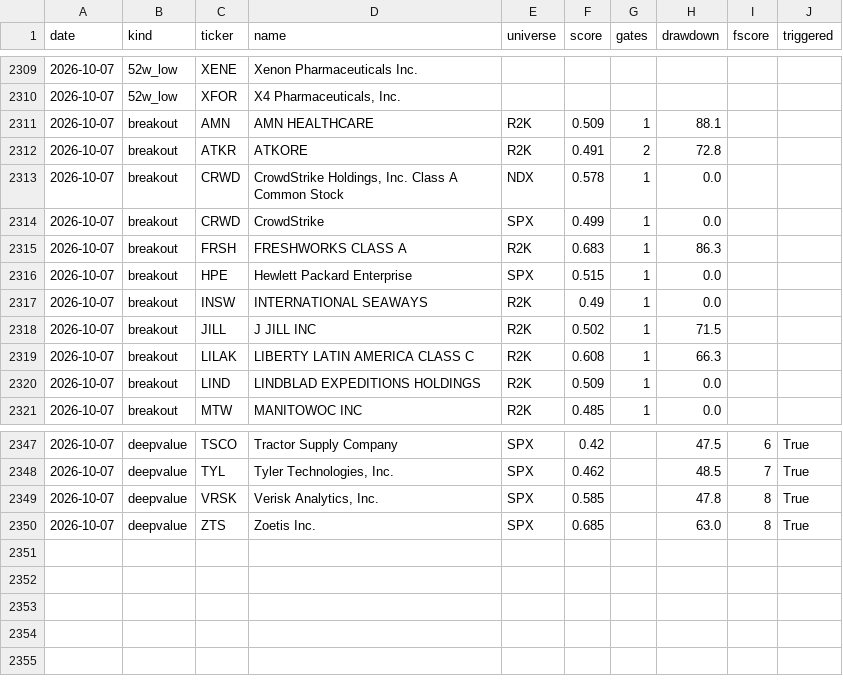
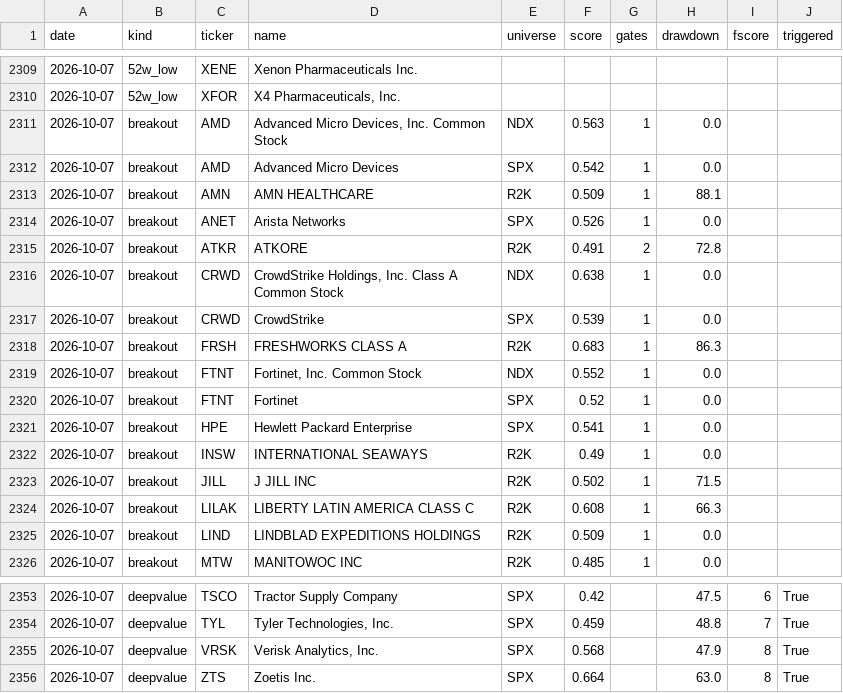
Before and after one commit to panzeeeeee/researchdashboard, a CSV file: history/screener_daily.csv, drawn as a sheet; only a part is shown, gaps mark what is left out; the diff covers the shown part only.

```diff
--- a/history/screener_daily.csv
+++ b/history/screener_daily.csv
@@ -2310,8 +2310,13 @@ date,kind,ticker,name,universe,score,gates,drawdown,fscore,triggered
 2026-10-07,52w_low,XFOR,"X4 Pharmaceuticals, Inc.",,,,,,
+2026-10-07,breakout,AMD,"Advanced Micro Devices, Inc. Common Stock",NDX,0.563,1,0.0,,
+2026-10-07,breakout,AMD,Advanced Micro Devices,SPX,0.542,1,0.0,,
 2026-10-07,breakout,AMN,AMN HEALTHCARE,R2K,0.509,1,88.1,,
+2026-10-07,breakout,ANET,Arista Networks,SPX,0.526,1,0.0,,
 2026-10-07,breakout,ATKR,ATKORE,R2K,0.491,2,72.8,,
-2026-10-07,breakout,CRWD,"CrowdStrike Holdings, Inc. Class A Common Stock",NDX,0.578,1,0.0,,
-2026-10-07,breakout,CRWD,CrowdStrike,SPX,0.499,1,0.0,,
+2026-10-07,breakout,CRWD,"CrowdStrike Holdings, Inc. Class A Common Stock",NDX,0.638,1,0.0,,
+2026-10-07,breakout,CRWD,CrowdStrike,SPX,0.539,1,0.0,,
 2026-10-07,breakout,FRSH,FRESHWORKS CLASS A,R2K,0.683,1,86.3,,
-2026-10-07,breakout,HPE,Hewlett Packard Enterprise,SPX,0.515,1,0.0,,
+2026-10-07,breakout,FTNT,"Fortinet, Inc. Common Stock",NDX,0.552,1,0.0,,
+2026-10-07,breakout,FTNT,Fortinet,SPX,0.52,1,0.0,,
+2026-10-07,breakout,HPE,Hewlett Packard Enterprise,SPX,0.541,1,0.0,,
 2026-10-07,breakout,INSW,INTERNATIONAL SEAWAYS,R2K,0.49,1,0.0,,
@@ -2347,4 +2353,4 @@ date,kind,ticker,name,universe,score,gates,drawdown,fscore,triggered
 2026-10-07,deepvalue,TSCO,Tractor Supply Company,SPX,0.42,,47.5,6,True
-2026-10-07,deepvalue,TYL,"Tyler Technologies, Inc.",SPX,0.462,,48.5,7,True
-2026-10-07,deepvalue,VRSK,"Verisk Analytics, Inc.",SPX,0.585,,47.8,8,True
-2026-10-07,deepvalue,ZTS,Zoetis Inc.,SPX,0.685,,63.0,8,True
+2026-10-07,deepvalue,TYL,"Tyler Technologies, Inc.",SPX,0.459,,48.8,7,True
+2026-10-07,deepvalue,VRSK,"Verisk Analytics, Inc.",SPX,0.568,,47.9,8,True
+2026-10-07,deepvalue,ZTS,Zoetis Inc.,SPX,0.664,,63.0,8,True
```
Also changed, not shown: 1 added row and 31 edited cells elsewhere in this file, history/market_daily.csv, 29 other files.
